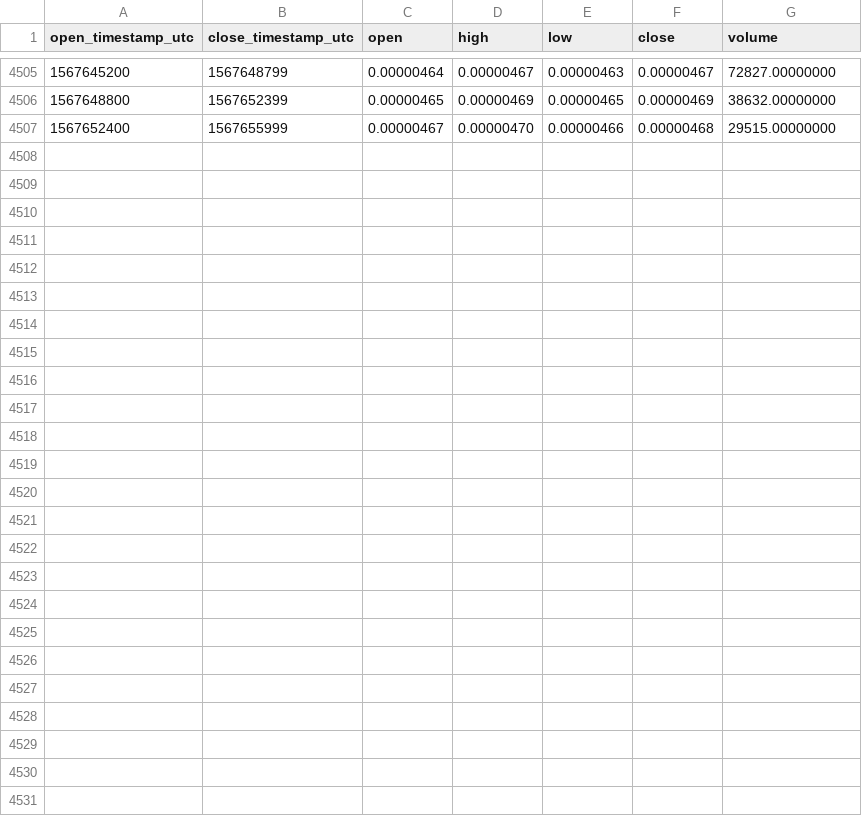
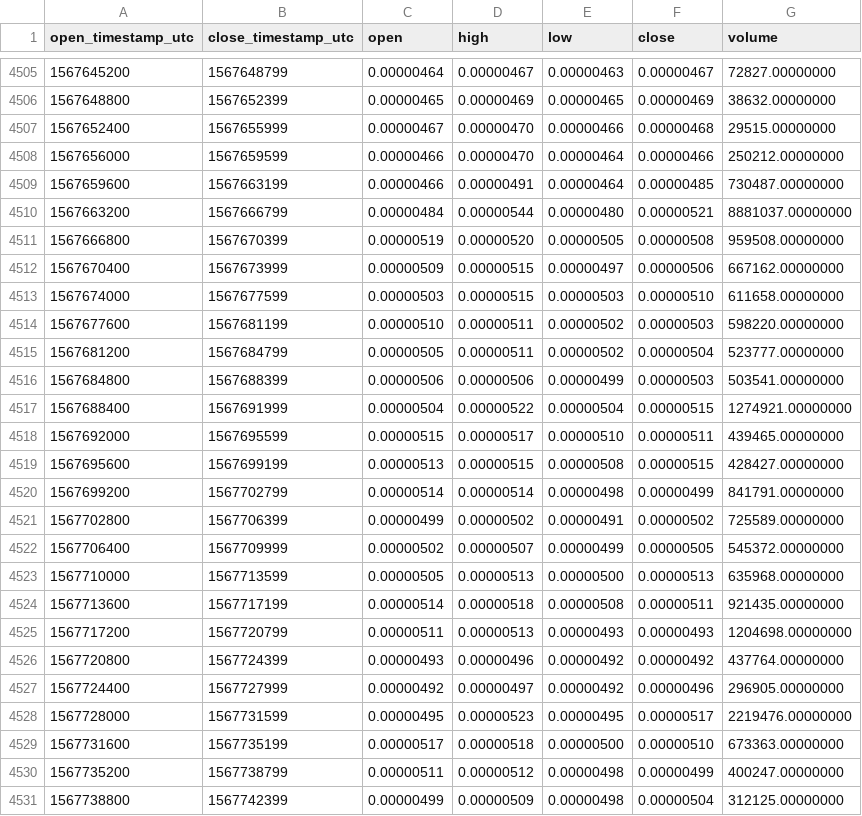
Before and after one commit to cryptobigbro/binance-FETBTC, a CSV file: binance-FETBTC-1h.csv, drawn as a sheet; only a part is shown, gaps mark what is left out.

Commit message:
Update OHLCV data.

```diff
--- a/binance-FETBTC-1h.csv
+++ b/binance-FETBTC-1h.csv
@@ -4507 +4507,25 @@ open_timestamp_utc,close_timestamp_utc,open,high,low,close,volume
 1567652400,1567655999,0.00000467,0.00000470,0.00000466,0.00000468,29515.00000000
+1567656000,1567659599,0.00000466,0.00000470,0.00000464,0.00000466,250212.00000000
+1567659600,1567663199,0.00000466,0.00000491,0.00000464,0.00000485,730487.00000000
+1567663200,1567666799,0.00000484,0.00000544,0.00000480,0.00000521,8881037.00000000
+1567666800,1567670399,0.00000519,0.00000520,0.00000505,0.00000508,959508.00000000
+1567670400,1567673999,0.00000509,0.00000515,0.00000497,0.00000506,667162.00000000
+1567674000,1567677599,0.00000503,0.00000515,0.00000503,0.00000510,611658.00000000
+1567677600,1567681199,0.00000510,0.00000511,0.00000502,0.00000503,598220.00000000
+1567681200,1567684799,0.00000505,0.00000511,0.00000502,0.00000504,523777.00000000
+1567684800,1567688399,0.00000506,0.00000506,0.00000499,0.00000503,503541.00000000
+1567688400,1567691999,0.00000504,0.00000522,0.00000504,0.00000515,1274921.00000000
+1567692000,1567695599,0.00000515,0.00000517,0.00000510,0.00000511,439465.00000000
+1567695600,1567699199,0.00000513,0.00000515,0.00000508,0.00000515,428427.00000000
+1567699200,1567702799,0.00000514,0.00000514,0.00000498,0.00000499,841791.00000000
+1567702800,1567706399,0.00000499,0.00000502,0.00000491,0.00000502,725589.00000000
+1567706400,1567709999,0.00000502,0.00000507,0.00000499,0.00000505,545372.00000000
+1567710000,1567713599,0.00000505,0.00000513,0.00000500,0.00000513,635968.00000000
+1567713600,1567717199,0.00000514,0.00000518,0.00000508,0.00000511,921435.00000000
+1567717200,1567720799,0.00000511,0.00000513,0.00000493,0.00000493,1204698.00000000
+1567720800,1567724399,0.00000493,0.00000496,0.00000492,0.00000492,437764.00000000
+1567724400,1567727999,0.00000492,0.00000497,0.00000492,0.00000496,296905.00000000
+1567728000,1567731599,0.00000495,0.00000523,0.00000495,0.00000517,2219476.00000000
+1567731600,1567735199,0.00000517,0.00000518,0.00000500,0.00000510,673363.00000000
+1567735200,1567738799,0.00000511,0.00000512,0.00000498,0.00000499,400247.00000000
+1567738800,1567742399,0.00000499,0.00000509,0.00000498,0.00000504,312125.00000000
```
Also changed, not shown: binance-FETBTC-1d.csv.
